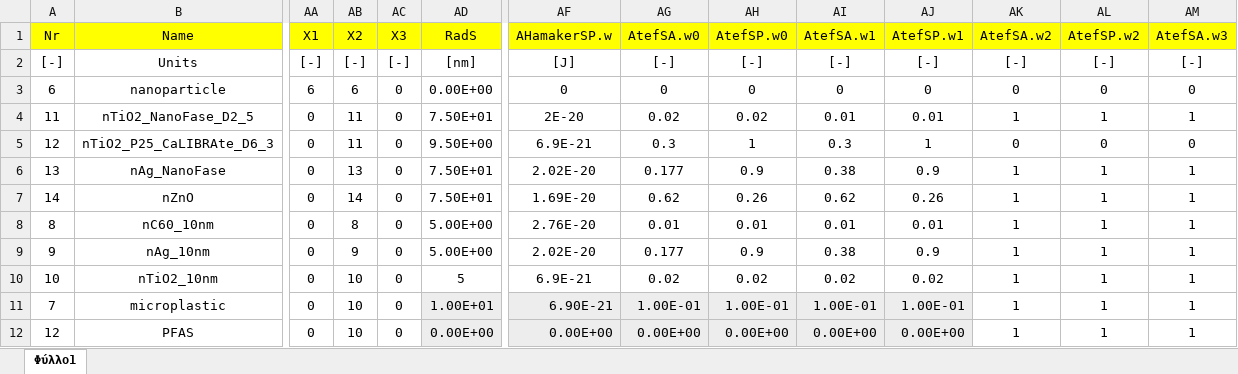
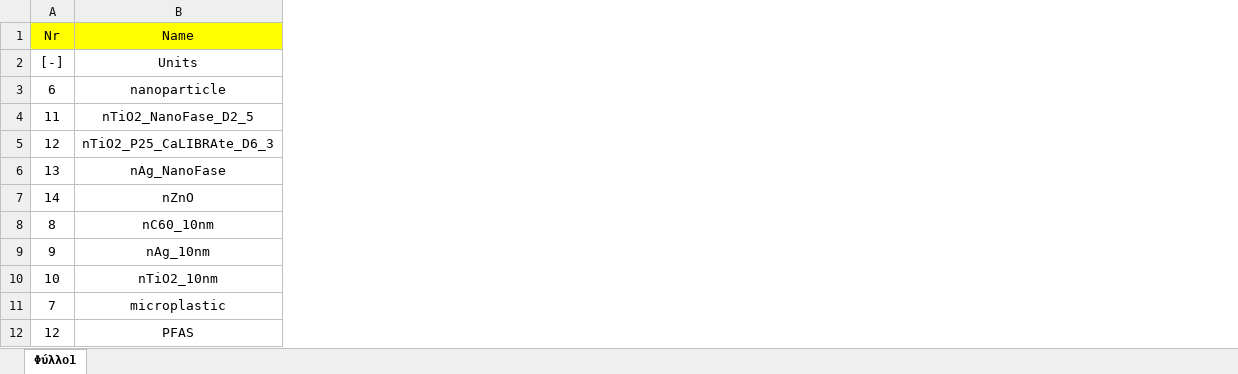
Before and after one commit to NovaMechanicsOpenSource/SimpleBox4PFAS, an Excel workbook: SimpleBox4PFAS/src/main/webapp/resources/templates/nanomaterials.xlsx, sheet Φύλλο1, drawn as a sheet; only a part is shown, gaps mark what is left out; values as stored, in another font and other column widths than the file's, no borders; conditional formats not drawn; the diff covers the shown part only; the diff names each change by its address in the sheet, - before the commit and + after, or states it on an @@ line.

Commit message:
Removecd all info not needed to be SimpleBox34pfas.

```diff
--- a/SimpleBox4PFAS/src/main/webapp/resources/templates/nanomaterials.xlsx (sheet Φύλλο1)
+++ b/SimpleBox4PFAS/src/main/webapp/resources/templates/nanomaterials.xlsx (sheet Φύλλο1)
-column AA (X1), rows 2-12: [-] | 6 | 0 | 0 | 0 | 0 | 0 | 0 | 0 | 0 | 0
-column AB (X2), rows 2-12: [-] | 6 | 11 | 11 | 13 | 14 | 8 | 9 | 10 | 10 | 10
-column AC (X3), rows 2-12: [-] | 0 | 0 | 0 | 0 | 0 | 0 | 0 | 0 | 0 | 0
-column AD (RadS), rows 2-12: [nm] | 0.00E+00 | 7.50E+01 | 9.50E+00 | 7.50E+01 | 7.50E+01 | 5.00E+00 | 5.00E+00 | 5 | 1.00E+01 | 0.00E+00
-column AF (AHamakerSP.w), rows 2-12: [J] | 0 | 2E-20 | 6.9E-21 | 2.02E-20 | 1.69E-20 | 2.76E-20 | 2.02E-20 | 6.9E-21 | 6.90E-21 | 0.00E+00
-column AG (AtefSA.w0), rows 2-12: [-] | 0 | 0.02 | 0.3 | 0.177 | 0.62 | 0.01 | 0.177 | 0.02 | 1.00E-01 | 0.00E+00
-column AH (AtefSP.w0), rows 2-12: [-] | 0 | 0.02 | 1 | 0.9 | 0.26 | 0.01 | 0.9 | 0.02 | 1.00E-01 | 0.00E+00
-column AI (AtefSA.w1), rows 2-12: [-] | 0 | 0.01 | 0.3 | 0.38 | 0.62 | 0.01 | 0.38 | 0.02 | 1.00E-01 | 0.00E+00
-column AJ (AtefSP.w1), rows 2-12: [-] | 0 | 0.01 | 1 | 0.9 | 0.26 | 0.01 | 0.9 | 0.02 | 1.00E-01 | 0.00E+00
-column AK (AtefSA.w2), rows 2-12: [-] | 0 | 1 | 0 | 1 | 1 | 1 | 1 | 1 | 1 | 1
-column AL (AtefSP.w2), rows 2-12: [-] | 0 | 1 | 0 | 1 | 1 | 1 | 1 | 1 | 1 | 1
-column AM (AtefSA.w3), rows 2-12: [-] | 0 | 1 | 0 | 1 | 1 | 1 | 1 | 1 | 1 | 1
```
Also changed, not shown: 88 removed columns elsewhere in this sheet, SimpleBox4PFAS/src/main/webapp/resources/templates/scenarios.xlsx, 3 other files.
